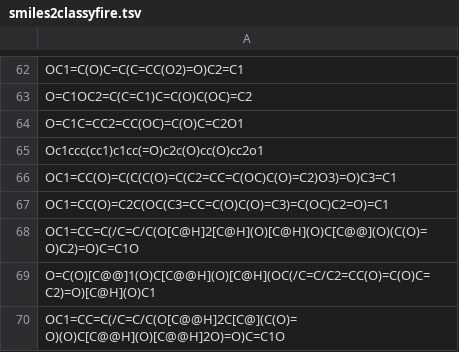
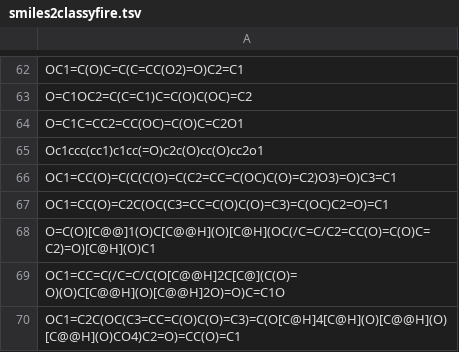
Before and after one commit to CooperstoneLab/PhenolicsDB, a TSV file: inst/extdata/classyfire/smiles2classyfire.tsv, drawn as a sheet; only a part is shown, gaps mark what is left out; the shorter side is filled out with more unchanged rows.

```diff
--- a/inst/extdata/classyfire/smiles2classyfire.tsv
+++ b/inst/extdata/classyfire/smiles2classyfire.tsv
@@ -67,3 +67,2 @@ OC1=CC(O)=C(C(C(O)=C(C2=CC=C(OC)C(O)=C2)O3)=O)C3=C1
 OC1=CC(O)=C2C(OC(C3=CC=C(O)C(O)=C3)=C(OC)C2=O)=C1
-OC1=CC=C(/C=C/C(O[C@H]2[C@H](O)[C@H](O)C[C@@](O)(C(O)=O)C2)=O)C=C1O
 O=C(O)[C@@]1(O)C[C@@H](O)[C@H](OC(/C=C/C2=CC(O)=C(O)C=C2)=O)[C@H](O)C1
```
Also changed, not shown: 13 other files.
